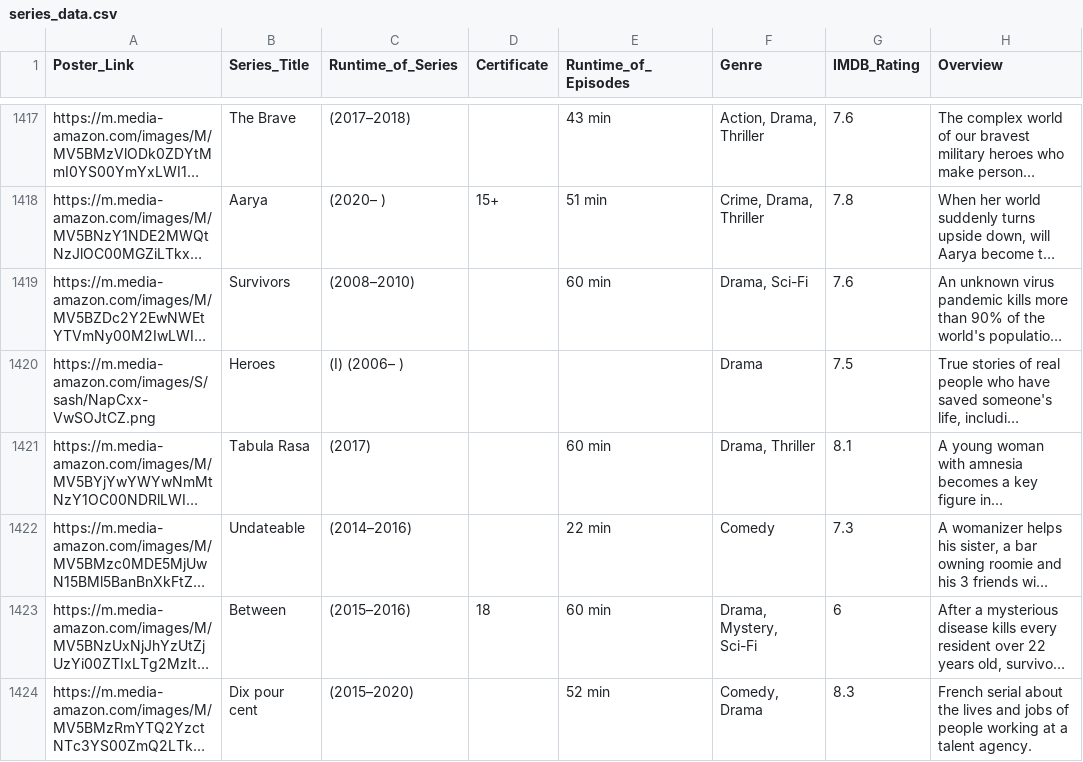
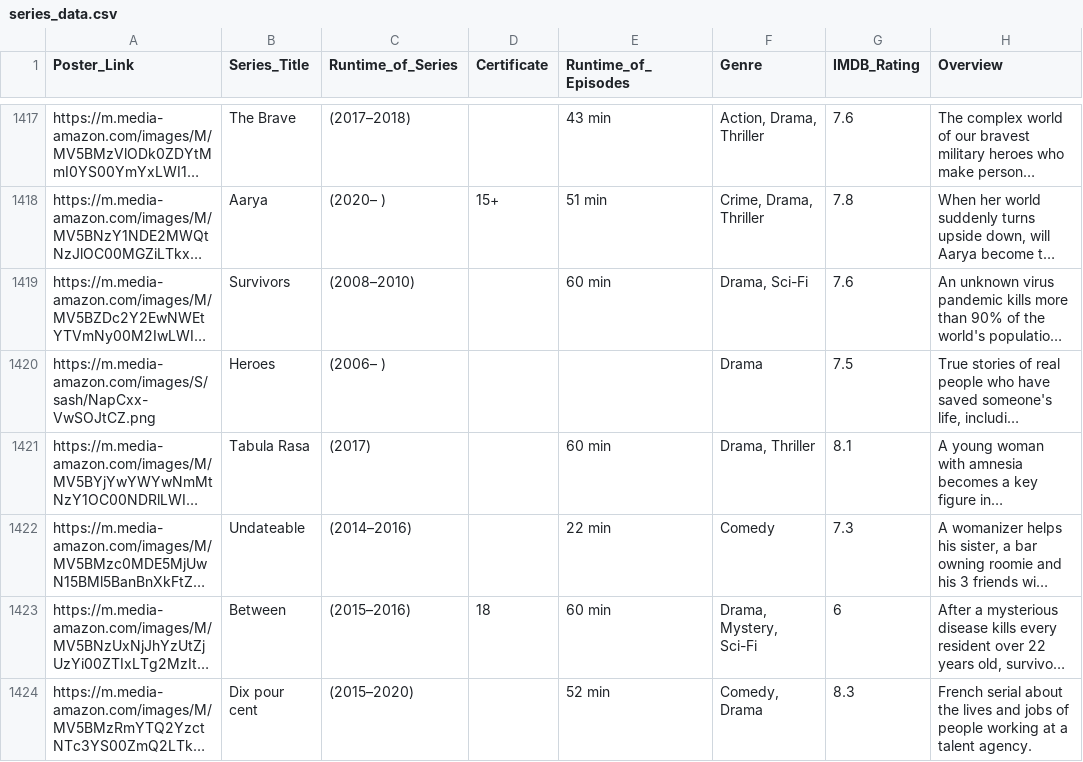
Before and after one commit to AlvarFeher/FinalChatbot, a CSV file: data/series_data.csv, drawn as a sheet; only a part is shown, gaps mark what is left out; long unchanged cells end in …; the diff covers the shown part only; the diff names each change by its address in the sheet, - before the commit and + after, or states it on an @@ line.

```diff
--- a/data/series_data.csv
+++ b/data/series_data.csv
-C1420 (Runtime_of_Series): (I) (2006– )
+C1420 (Runtime_of_Series): (2006– )
```
Also changed, not shown: 38 edited cells elsewhere in this file, 3 other files.
